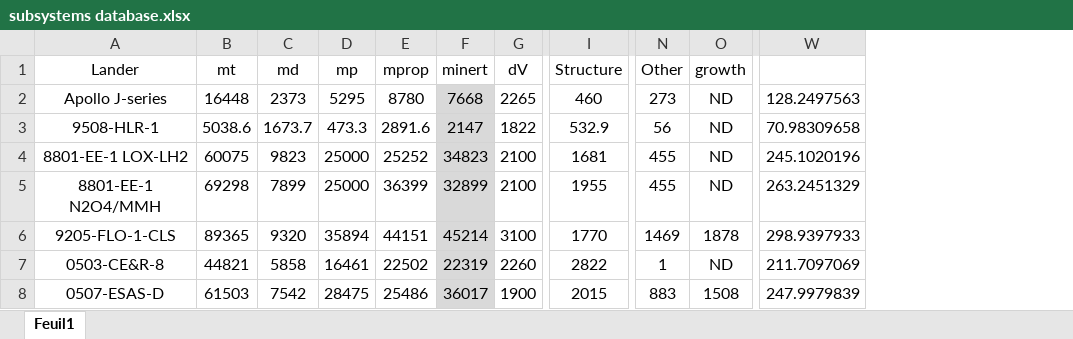
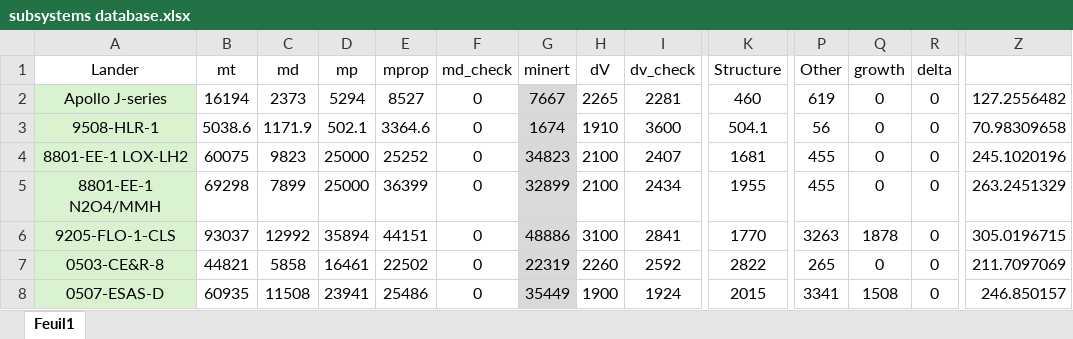
Before and after one commit to Conall98/EUCASS_2025, an Excel workbook: subsystems database.xlsx, sheet Feuil1, drawn as a sheet; only a part is shown, gaps mark what is left out; values as stored, in another font and other column widths than the file's, no borders; conditional formats not drawn; addresses are those after the commit; the diff covers the shown part only; the diff names each change by its address in the sheet, - before the commit and + after, or states it on an @@ line.

```diff
--- a/subsystems database.xlsx (sheet Feuil1)
+++ b/subsystems database.xlsx (sheet Feuil1)
+column F (md_check), rows 2-8: all 0
+column I (dv_check), rows 2-8: 2281 | 3600 | 2407 | 2434 | 2841 | 2592 | 1924
+column R (delta), rows 2-8: all 0
-A2:A8 fill: none
+A2:A8 fill: #D9F2D0
-B2 (mt): 16448
+B2 (mt): 16194
-D2 (mp): 5295
+D2 (mp): 5294
-E2 (mprop): 8780
+E2 (mprop): 8527
-G2 (minert): 7668
+G2 (minert): 7667
-P2 (Other): 273
+P2 (Other): 619
-Q2:Q5 (growth): ND
+Q2:Q5 (growth): 0
-Z2: 128.2497563
+Z2: 127.2556482
-C3 (md): 1673.7
+C3 (md): 1171.9
-D3 (mp): 473.3
+D3 (mp): 502.1
-E3 (mprop): 2891.6
+E3 (mprop): 3364.6
-G3 (minert): 2147
+G3 (minert): 1674
-H3 (dV): 1822
+H3 (dV): 1910
-K3 (Structure): 532.9
+K3 (Structure): 504.1
-B6 (mt): 89365
+B6 (mt): 93037
-C6 (md): 9320
+C6 (md): 12992
-G6 (minert): 45214
+G6 (minert): 48886
-P6 (Other): 1469
+P6 (Other): 3263
-Z6: 298.9397933
+Z6: 305.0196715
-P7 (Other): 1
+P7 (Other): 265
-Q7 (growth): ND
+Q7 (growth): 0
-B8 (mt): 61503
+B8 (mt): 60935
-C8 (md): 7542
+C8 (md): 11508
-D8 (mp): 28475
+D8 (mp): 23941
-G8 (minert): 36017
+G8 (minert): 35449
-P8 (Other): 883
+P8 (Other): 3341
-Z8: 247.9979839
+Z8: 246.850157
```
Also changed, not shown: 3 added rows, 3 removed rows, 122 edited cells and cell formats elsewhere in this sheet, formulas that keep their value, Errors.xlsx, subsystems database (normalised).xlsx, 6 other files.
